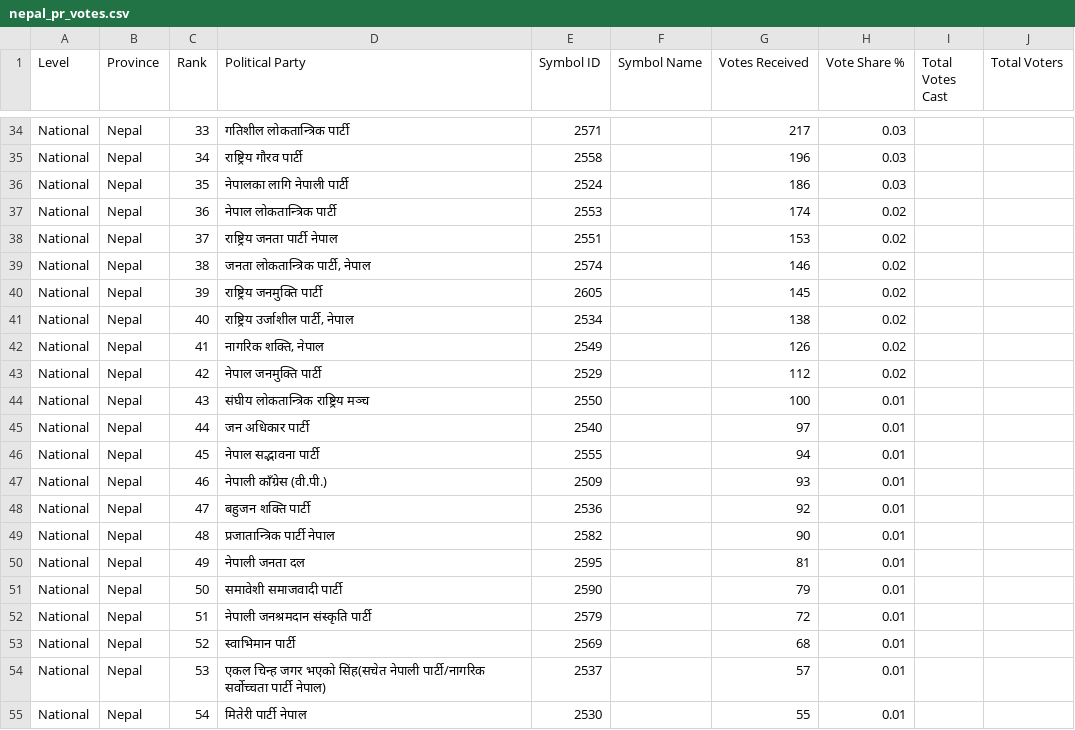
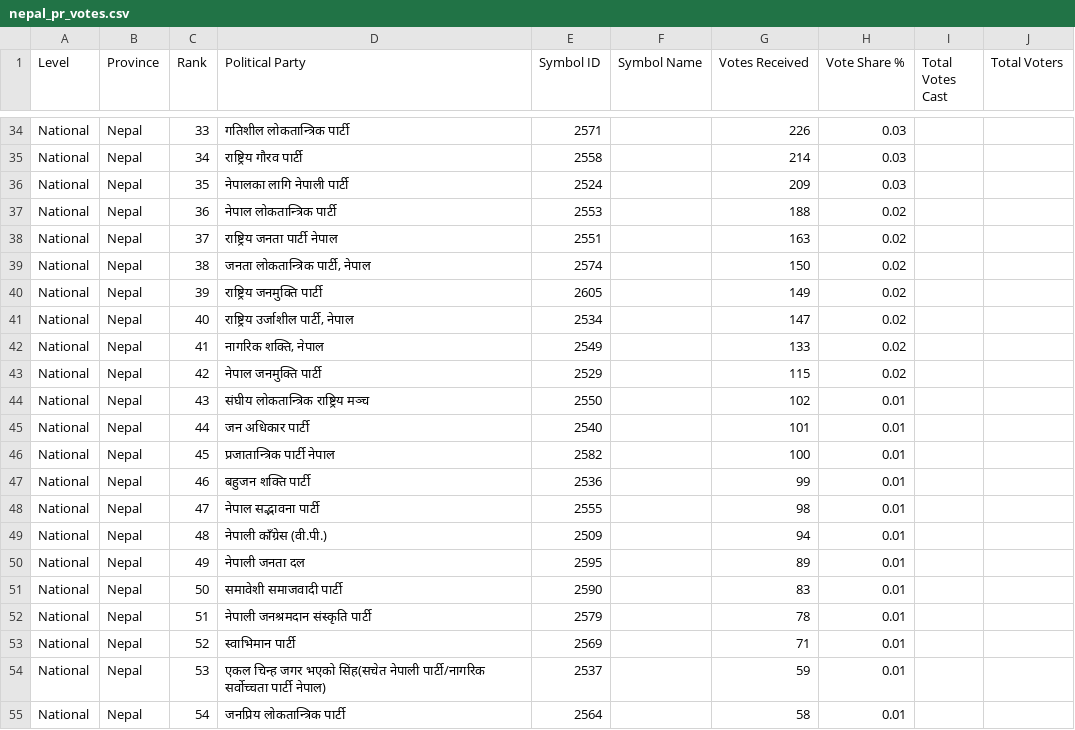
Before and after one commit to vbek/biography, a CSV file: election/nepal_pr_votes.csv, drawn as a sheet; only a part is shown, gaps mark what is left out; the diff covers the shown part only; the diff names each change by its address in the sheet, - before the commit and + after, or states it on an @@ line.

```diff
--- a/election/nepal_pr_votes.csv
+++ b/election/nepal_pr_votes.csv
-G34 (Votes Received): 217
+G34 (Votes Received): 226
-G35 (Votes Received): 196
+G35 (Votes Received): 214
-G36 (Votes Received): 186
+G36 (Votes Received): 209
-G37 (Votes Received): 174
+G37 (Votes Received): 188
-G38 (Votes Received): 153
+G38 (Votes Received): 163
-G39 (Votes Received): 146
+G39 (Votes Received): 150
-G40 (Votes Received): 145
+G40 (Votes Received): 149
-G41 (Votes Received): 138
+G41 (Votes Received): 147
-G42 (Votes Received): 126
+G42 (Votes Received): 133
-G43 (Votes Received): 112
+G43 (Votes Received): 115
-G44 (Votes Received): 100
+G44 (Votes Received): 102
-G45 (Votes Received): 97
+G45 (Votes Received): 101
-D46 (Political Party): नेपाल सद्‍भावना पार्टी
+D46 (Political Party): प्रजातान्त्रिक पार्टी नेपाल
-E46 (Symbol ID): 2555
+E46 (Symbol ID): 2582
-G46 (Votes Received): 94
+G46 (Votes Received): 100
-D47 (Political Party): नेपाली काँग्रेस (वी.पी.)
+D47 (Political Party): बहुजन शक्ति पार्टी
-E47 (Symbol ID): 2509
+E47 (Symbol ID): 2536
-G47 (Votes Received): 93
+G47 (Votes Received): 99
-D48 (Political Party): बहुजन शक्ति पार्टी
+D48 (Political Party): नेपाल सद्‍भावना पार्टी
-E48 (Symbol ID): 2536
+E48 (Symbol ID): 2555
-G48 (Votes Received): 92
+G48 (Votes Received): 98
-D49 (Political Party): प्रजातान्त्रिक पार्टी नेपाल
+D49 (Political Party): नेपाली काँग्रेस (वी.पी.)
-E49 (Symbol ID): 2582
+E49 (Symbol ID): 2509
-G49 (Votes Received): 90
+G49 (Votes Received): 94
-G50 (Votes Received): 81
+G50 (Votes Received): 89
-G51 (Votes Received): 79
+G51 (Votes Received): 83
-G52 (Votes Received): 72
+G52 (Votes Received): 78
-G53 (Votes Received): 68
+G53 (Votes Received): 71
-G54 (Votes Received): 57
+G54 (Votes Received): 59
-D55 (Political Party): मितेरी पार्टी नेपाल
+D55 (Political Party): जनप्रिय लोकतान्त्रिक पार्टी
-E55 (Symbol ID): 2530
+E55 (Symbol ID): 2564
-G55 (Votes Received): 55
+G55 (Votes Received): 58
```
Also changed, not shown: 1 added row, 1 removed row and 66 edited cells elsewhere in this file, election/nepal_election_results.csv, 1 other file.
